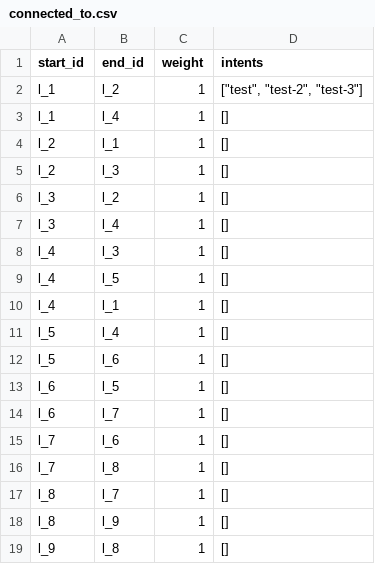
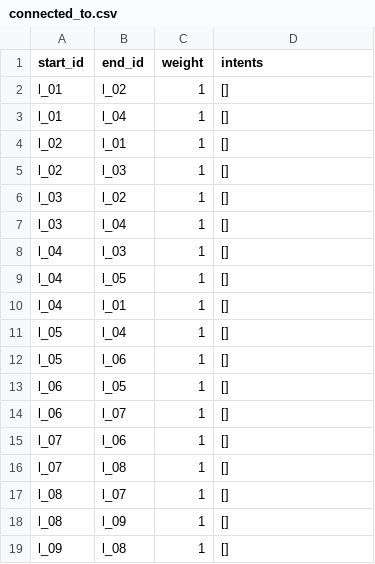
Before and after one commit to sitcomlab/IVE, a CSV file: data/connected_to.csv, drawn as a sheet; the diff names each change by its address in the sheet, - before the commit and + after, or states it on an @@ line.

```diff
--- a/data/connected_to.csv
+++ b/data/connected_to.csv
-A2:A3 (start_id): l_1
+A2:A3 (start_id): l_01
-B2 (end_id): l_2
+B2 (end_id): l_02
-D2 (intents): ["test", "test-2", "test-3"]
+D2 (intents): []
-B3 (end_id): l_4
+B3 (end_id): l_04
-A4:A5 (start_id): l_2
+A4:A5 (start_id): l_02
-B4 (end_id): l_1
+B4 (end_id): l_01
-B5 (end_id): l_3
+B5 (end_id): l_03
-A6:A7 (start_id): l_3
+A6:A7 (start_id): l_03
-B6 (end_id): l_2
+B6 (end_id): l_02
-B7 (end_id): l_4
+B7 (end_id): l_04
-A8:A10 (start_id): l_4
+A8:A10 (start_id): l_04
-B8 (end_id): l_3
+B8 (end_id): l_03
-B9 (end_id): l_5
+B9 (end_id): l_05
-B10 (end_id): l_1
+B10 (end_id): l_01
-A11:A12 (start_id): l_5
+A11:A12 (start_id): l_05
-B11 (end_id): l_4
+B11 (end_id): l_04
-B12 (end_id): l_6
+B12 (end_id): l_06
-A13:A14 (start_id): l_6
+A13:A14 (start_id): l_06
-B13 (end_id): l_5
+B13 (end_id): l_05
-B14 (end_id): l_7
+B14 (end_id): l_07
-A15:A16 (start_id): l_7
+A15:A16 (start_id): l_07
-B15 (end_id): l_6
+B15 (end_id): l_06
-B16 (end_id): l_8
+B16 (end_id): l_08
-A17:A18 (start_id): l_8
+A17:A18 (start_id): l_08
-B17 (end_id): l_7
+B17 (end_id): l_07
-B18 (end_id): l_9
+B18 (end_id): l_09
-A19 (start_id): l_9
+A19 (start_id): l_09
-B19 (end_id): l_8
+B19 (end_id): l_08
```
Also changed, not shown: data/embedded_in.csv, data/locations.csv, 5 other files.
